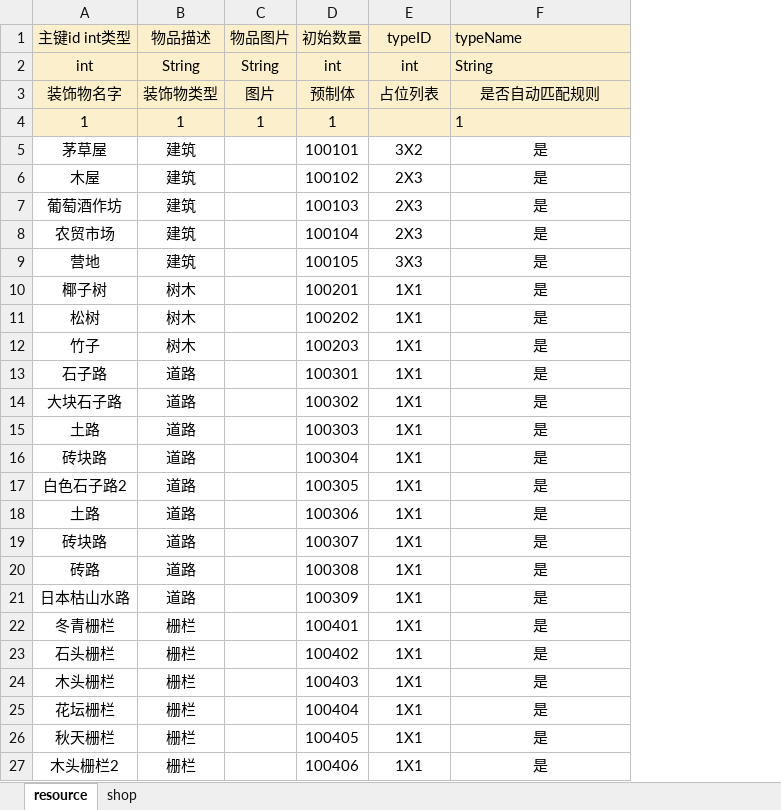
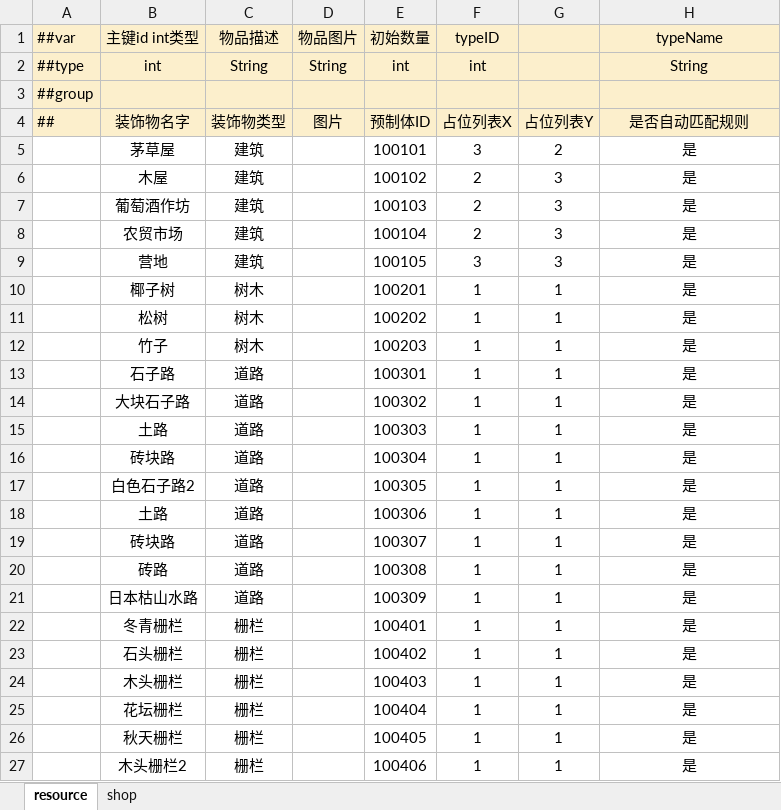
Before and after one commit to Neptunerland/document, an Excel workbook: 配置表/MapItem.xlsx, sheet resource, drawn as a sheet; only a part is shown; values as stored, in another font and other column widths than the file's, no borders; conditional formats not drawn; removed rows and columns are numbered as before the commit, all else as after; the diff covers the shown part only; the diff names each change by its address in the sheet, - before the commit and + after, or states it on an @@ line.

```diff
--- a/配置表/MapItem.xlsx (sheet resource)
+++ b/配置表/MapItem.xlsx (sheet resource)
+column A (##var), row 2: ##type; row 4: ##
+column G, rows 4-27: 占位列表Y | 2 | 3 | 3 | 3 | 3 | 1 | 1 | 1 | 1 | 1 | 1 | 1 | 1 | 1 | 1 | 1 | 1 | 1 | 1 | 1 | 1 | 1 | 1
-H1:H2 alignment: left
+H1:H2 alignment: center
+row 3: ##group
-E4 (初始数量): 预制体
+E4 (初始数量): 预制体ID
-F4 (typeID): 占位列表
+F4 (typeID): 占位列表X
-row 4: 1 | 1 | 1 | 1 |  | 1
-F5 (typeID): 3X2
+F5 (typeID): 3
-F6:F8 (typeID): 2X3
+F6:F8 (typeID): 2
-F9 (typeID): 3X3
+F9 (typeID): 3
-F10:F27 (typeID): 1X1
+F10:F27 (typeID): 1
```
Also changed, not shown: 16 edited cells elsewhere in this sheet, 配置表/Dialogue.xlsx, 配置表/Item.xlsx, 4 other files.
